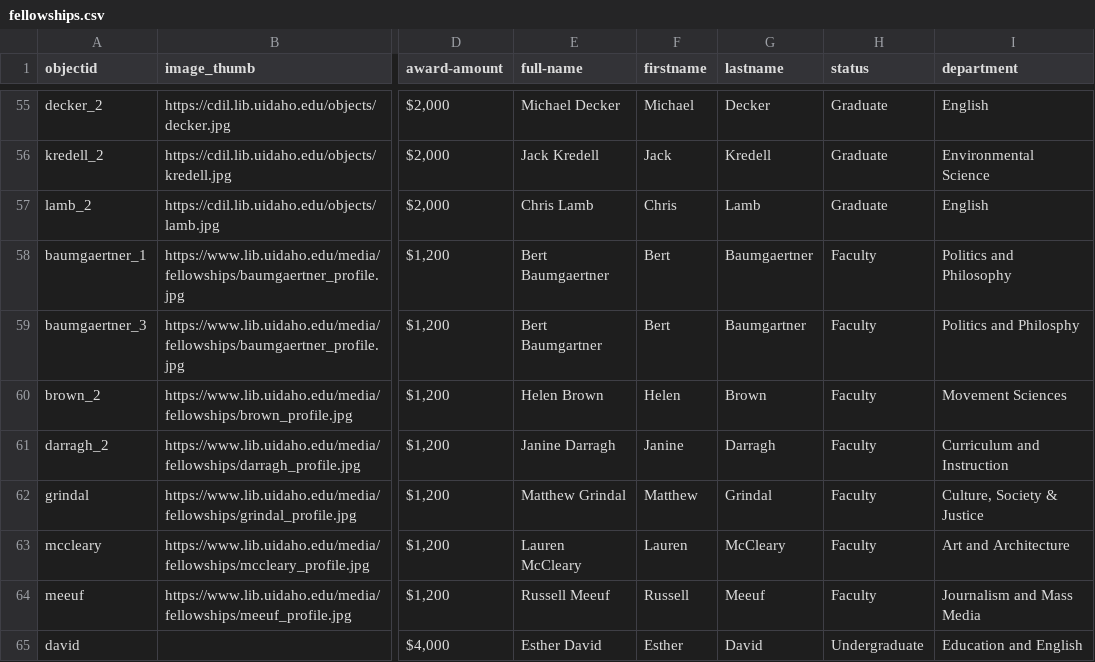
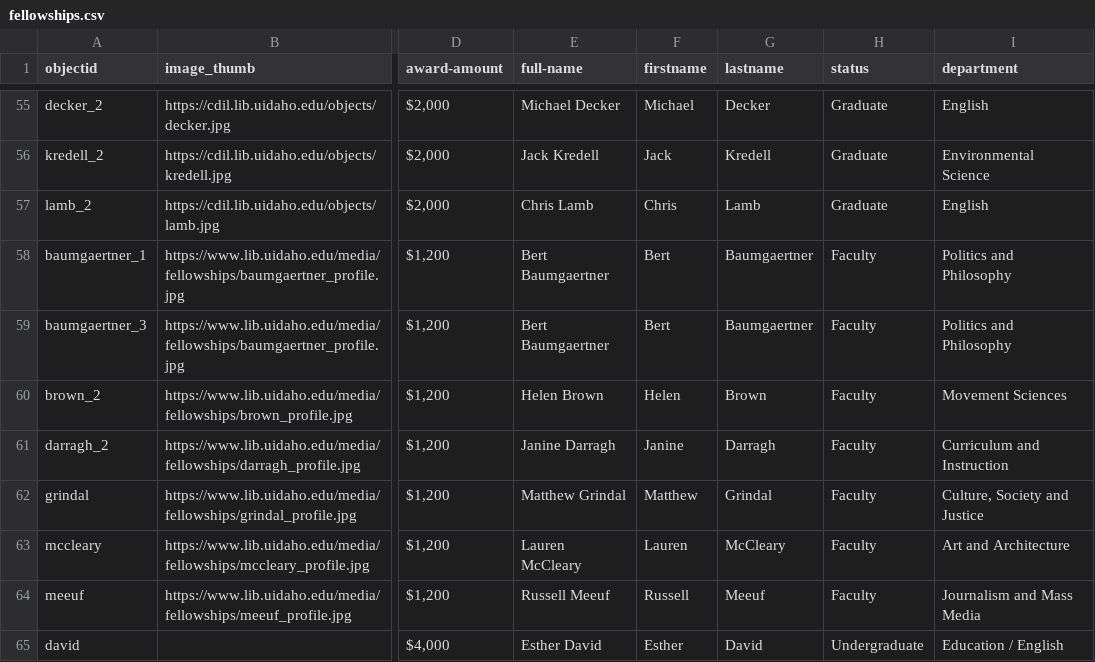
Before and after one commit to uidaholib/mainweb-lib-uidaho, a CSV file: _data/fellowships.csv, drawn as a sheet; only a part is shown, gaps mark what is left out; the diff covers the shown part only; the diff names each change by its address in the sheet, - before the commit and + after, or states it on an @@ line.

```diff
--- a/_data/fellowships.csv
+++ b/_data/fellowships.csv
-E59 (full-name): Bert Baumgartner
+E59 (full-name): Bert Baumgaertner
-G59 (lastname): Baumgartner
+G59 (lastname): Baumgaertner
-I59 (department): Politics and Philosphy
+I59 (department): Politics and Philosophy
-I62 (department): Culture, Society & Justice
+I62 (department): Culture, Society and Justice
-I65 (department): Education and English
+I65 (department): Education / English
```
Also changed, not shown: 28 edited cells elsewhere in this file, 7 other files.
